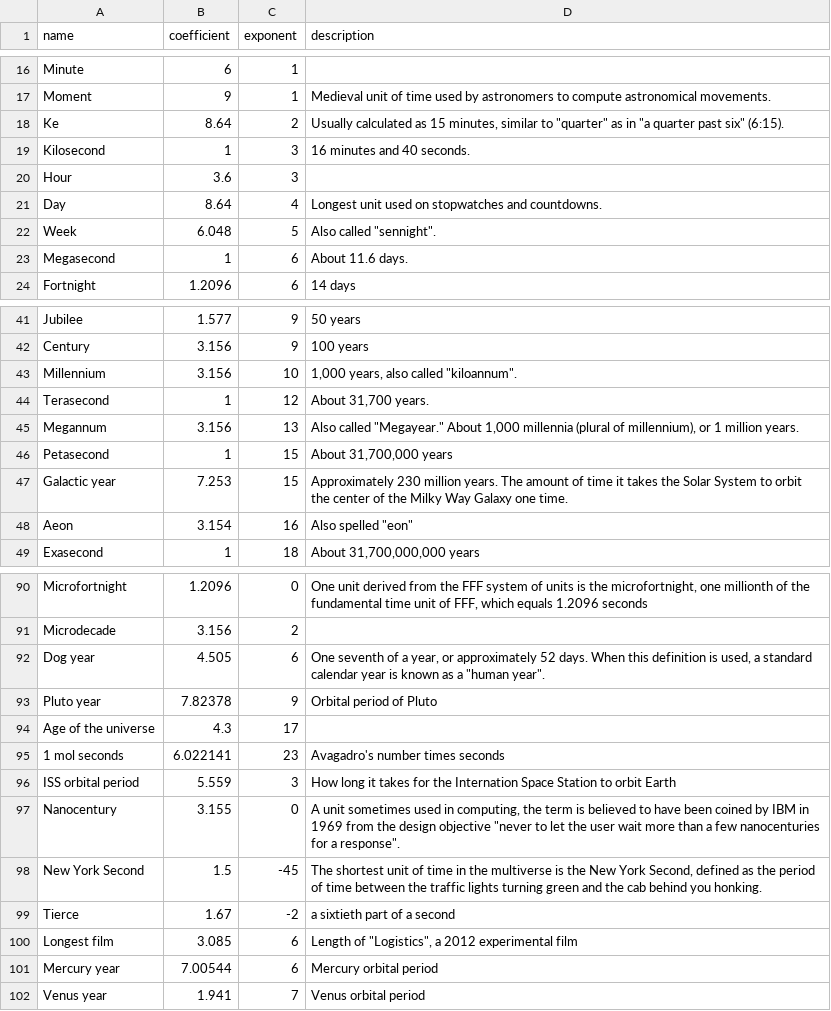
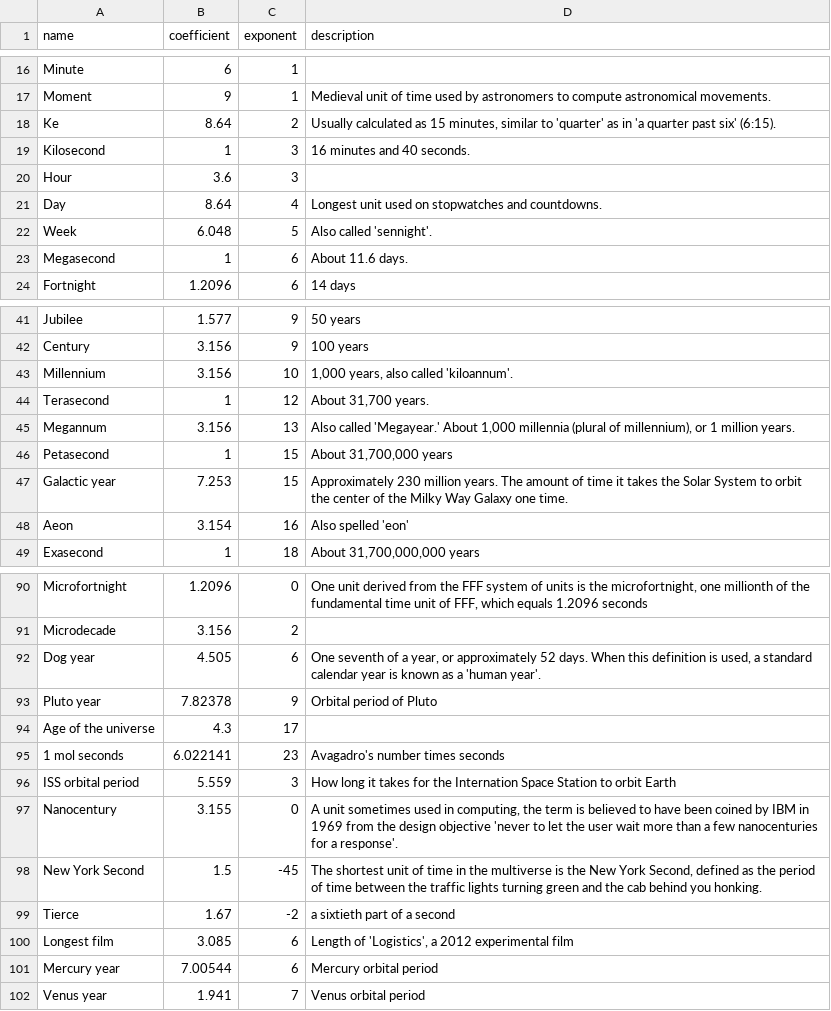
Before and after one commit to ElvinC/microcentury, a CSV file: units.csv, drawn as a sheet; only a part is shown, gaps mark what is left out; the diff covers the shown part only.

Commit message:
changed csv quotation

```diff
--- a/units.csv
+++ b/units.csv
@@ -17,3 +17,3 @@ Minute;6;1;;
 Moment;9;1;Medieval unit of time used by astronomers to compute astronomical movements.;
-Ke;8.64;2;"Usually calculated as 15 minutes, similar to ""quarter"" as in ""a quarter past six"" (6:15).";
+Ke;8.64;2;Usually calculated as 15 minutes, similar to 'quarter' as in 'a quarter past six' (6:15).;
 Kilosecond;1;3;16 minutes and 40 seconds.;
@@ -21,3 +21,3 @@ Hour;3.6;3;;
 Day;8.64;4;Longest unit used on stopwatches and countdowns.;
-Week;6.048;5;"Also called ""sennight"".";
+Week;6.048;5;Also called 'sennight'.;
 Megasecond;1;6;About 11.6 days.;
@@ -42,8 +42,8 @@ Jubilee;1.577;9;50 years;
 Century;3.156;9;100 years;
-Millennium;3.156;10;"1,000 years, also called ""kiloannum"".";
+Millennium;3.156;10;1,000 years, also called 'kiloannum'.;
 Terasecond;1;12;About 31,700 years.;
-Megannum;3.156;13;"Also called ""Megayear."" About 1,000 millennia (plural of millennium), or 1 million years.";
+Megannum;3.156;13;Also called 'Megayear.' About 1,000 millennia (plural of millennium), or 1 million years.;
 Petasecond;1;15;About 31,700,000 years;
 Galactic year;7.253;15;Approximately 230 million years. The amount of time it takes the Solar System to orbit the center of the Milky Way Galaxy one time.;
-Aeon;3.154;16;"Also spelled ""eon""";
+Aeon;3.154;16;Also spelled 'eon';
 Exasecond;1;18;About 31,700,000,000 years;
@@ -91,3 +91,3 @@ Microfortnight;1.2096;0;One unit derived from the FFF system of units is the mic
 Microdecade;3.156;2;;
-Dog year;4.505;6;"One seventh of a year, or approximately 52 days. When this definition is used, a standard calendar year is known as a ""human year"".";
+Dog year;4.505;6;One seventh of a year, or approximately 52 days. When this definition is used, a standard calendar year is known as a 'human year'.;
 Pluto year;7.82378;9;Orbital period of Pluto;
@@ -96,6 +96,6 @@ Age of the universe;4.3;17;;
 ISS orbital period;5.559;3;How long it takes for the Internation Space Station to orbit Earth;
-Nanocentury;3.155;0;"A unit sometimes used in computing, the term is believed to have been coined by IBM in 1969 from the design objective ""never to let the user wait more than a few nanocenturies for a response"".";
+Nanocentury;3.155;0;A unit sometimes used in computing, the term is believed to have been coined by IBM in 1969 from the design objective 'never to let the user wait more than a few nanocenturies for a response'.;
 New York Second;1.5;-45;The shortest unit of time in the multiverse is the New York Second, defined as the period of time between the traffic lights turning green and the cab behind you honking.;
 Tierce;1.67;-2;a sixtieth part of a second;
-Longest film;3.085;6;"Length of ""Logistics"", a 2012 experimental film";
+Longest film;3.085;6;Length of 'Logistics', a 2012 experimental film;
 Mercury year;7.00544;6;Mercury orbital period;
```
Also changed, not shown: 3 edited cells elsewhere in this file.
